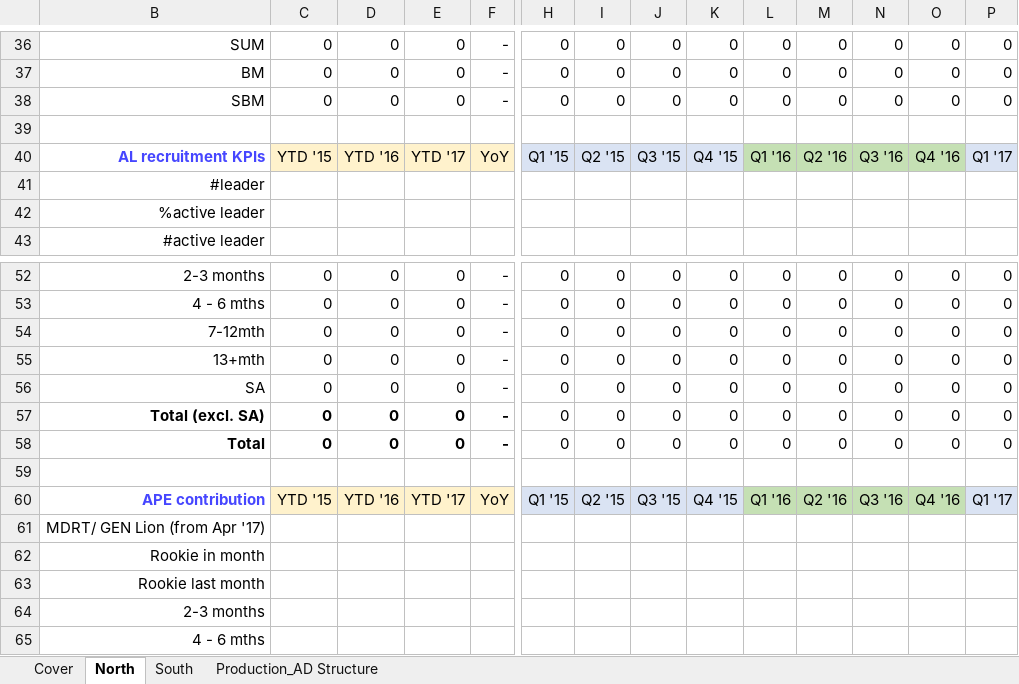
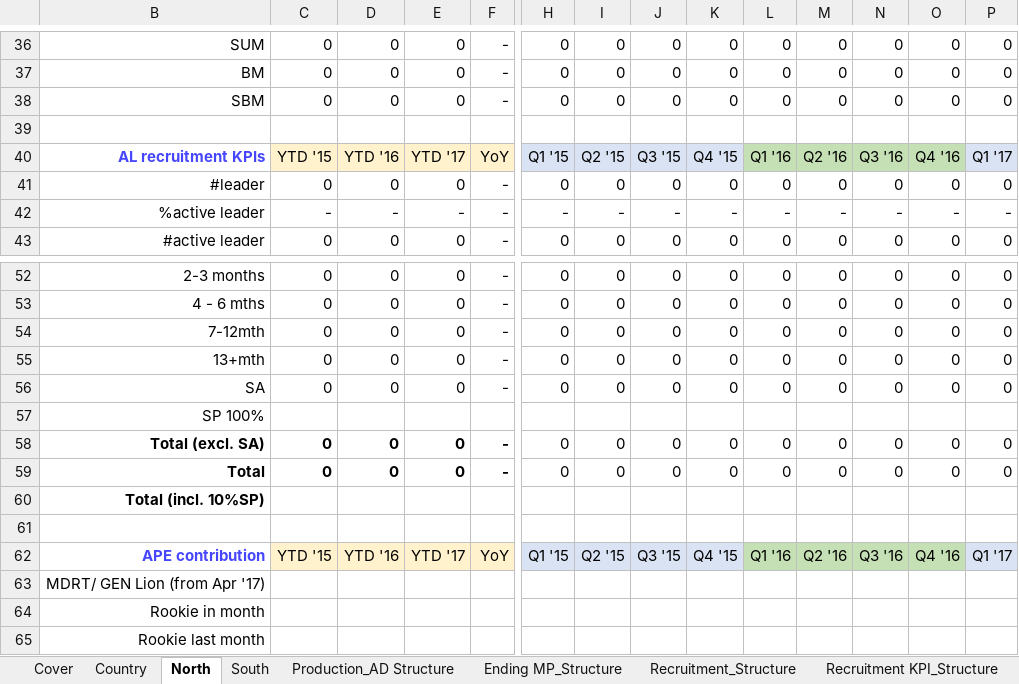
Before and after one commit to itnnt/workspace_excel, an Excel workbook: GVL/DOMS/Agency Monthly Report/template_MONTHLY_AGENCY_SEGMENTATION_REPORT.xlsx, sheet North, drawn as a sheet; only a part is shown, gaps mark what is left out; the shorter side is filled out with more unchanged rows; values as stored, in another font and other column widths than the file's, no borders; conditional formats not drawn; removed rows and columns are numbered as before the commit, all else as after; rows hold the shown columns only; the diff covers the shown part only; the diff names each change by its address in the sheet, - before the commit and + after, or states it on an @@ line.

```diff
--- a/GVL/DOMS/Agency Monthly Report/template_MONTHLY_AGENCY_SEGMENTATION_REPORT.xlsx (sheet North)
+++ b/GVL/DOMS/Agency Monthly Report/template_MONTHLY_AGENCY_SEGMENTATION_REPORT.xlsx (sheet North)
+sheet tab: Country
+sheet tab: Ending MP_Structure
+sheet tab: Recruitment_Structure
+sheet tab: Recruitment KPI_Structure
-row 41: #leader
+row 41: #leader | 0 | 0 | 0 | - | 0 | 0 | 0 | 0 | 0 | 0 | 0 | 0 | 0
-C42: (empty)
+C42: -
-D42: (empty)
+D42: -
-E42: (empty)
+E42: -
-F42:F43: (empty)
+F42:F43: -
-H42: (empty)
+H42: -
-I42: (empty)
+I42: -
-J42: (empty)
+J42: -
-K42: (empty)
+K42: -
-L42: (empty)
+L42: -
-M42: (empty)
+M42: -
-N42: (empty)
+N42: -
-O42: (empty)
+O42: -
-P42: (empty)
+P42: -
-C43: (empty)
+C43: 0
-D43: (empty)
+D43: 0
-E43: (empty)
+E43: 0
-H43: (empty)
+H43: 0
-I43: (empty)
+I43: 0
-J43: (empty)
+J43: 0
-K43: (empty)
+K43: 0
-L43: (empty)
+L43: 0
-M43: (empty)
+M43: 0
-N43: (empty)
+N43: 0
-O43: (empty)
+O43: 0
-P43: (empty)
+P43: 0
+row 57: SP 100%
+row 60: Total (incl. 10%SP)
```
Also changed, not shown: 13 added rows and 199 edited cells elsewhere in this sheet, sheet Production_AD Structure, sheet South, sheet Cover, other sheet tabs, formulas that keep their value, hidden cells, GVL/DOMS/Agency Monthly Report/MONTHLY_AGENCY_SEGMENTATION_REPORT_2017-08-31.xlsx, GVL/DOMS/Agency Monthly Report/template_MONTHLY_AGENCY_PERFORMANCE_REPORT.xlsx, 30 other files.
